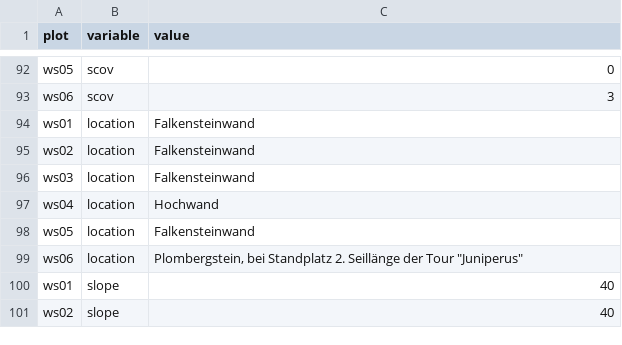
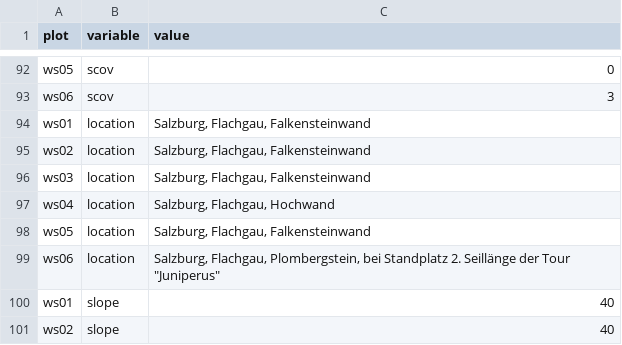
Before and after one commit to r-forge/vegsoup, a CSV file: testing/wolfgangsee dta/sites.csv, drawn as a sheet; only a part is shown, gaps mark what is left out.

Commit message:
git-svn-id: svn://svn.r-forge.r-project.org/svnroot/vegsoup@272 edb9625f-4e0d-4859-8d74-9fd3b1da38cb

```diff
--- a/testing/wolfgangsee dta/sites.csv
+++ b/testing/wolfgangsee dta/sites.csv
@@ -93,8 +93,8 @@
 "ws06";"scov";"3"
-"ws01";"location";"Falkensteinwand"
-"ws02";"location";"Falkensteinwand"
-"ws03";"location";"Falkensteinwand"
-"ws04";"location";"Hochwand"
-"ws05";"location";"Falkensteinwand"
-"ws06";"location";"Plombergstein, bei Standplatz 2. Seillänge der Tour ""Juniperus"""
+"ws01";"location";"Salzburg, Flachgau, Falkensteinwand"
+"ws02";"location";"Salzburg, Flachgau, Falkensteinwand"
+"ws03";"location";"Salzburg, Flachgau, Falkensteinwand"
+"ws04";"location";"Salzburg, Flachgau, Hochwand"
+"ws05";"location";"Salzburg, Flachgau, Falkensteinwand"
+"ws06";"location";"Salzburg, Flachgau, Plombergstein, bei Standplatz 2. Seillänge der Tour ""Juniperus"""
 "ws01";"slope";"40"
```
